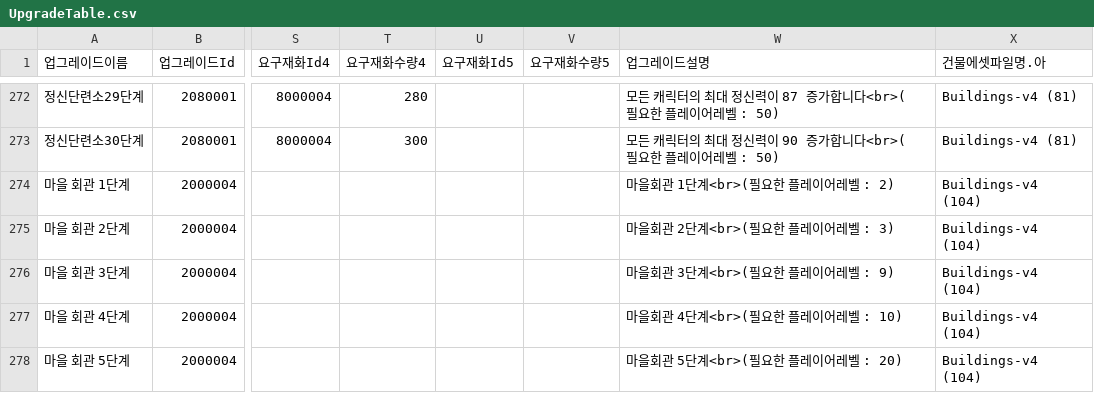
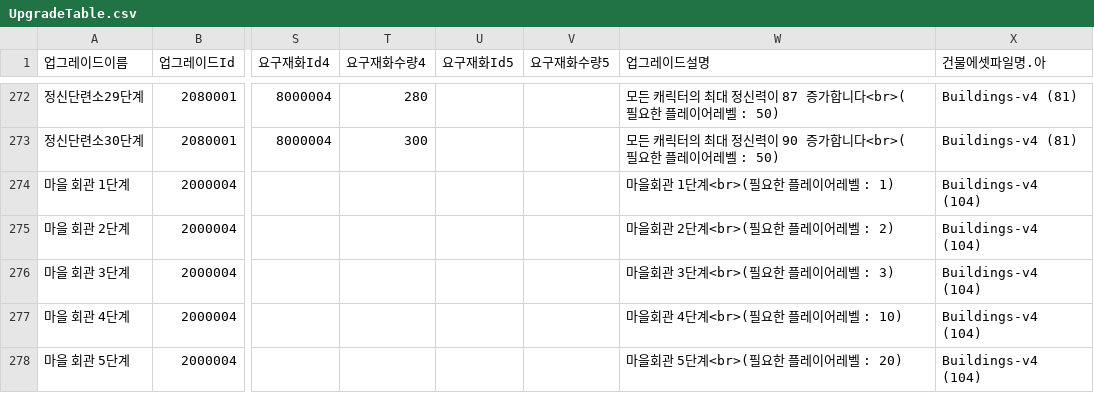
Before and after one commit to HAGU-G/Team-Lost-Vikings, a CSV file: Assets/DataTable/UpgradeTable.csv, drawn as a sheet; only a part is shown, gaps mark what is left out; the diff names each change by its address in the sheet, - before the commit and + after, or states it on an @@ line.

Commit message:
# 0.2.19 빌드, 데이터테이블 수정 - 마을회관 업그레이드 요구레벨과 설명이 맞지 않는 것 수정

```diff
--- a/Assets/DataTable/UpgradeTable.csv
+++ b/Assets/DataTable/UpgradeTable.csv
-W274 (업그레이드설명): 마을회관 1단계<br>(필요한 플레이어레벨 : 2)
+W274 (업그레이드설명): 마을회관 1단계<br>(필요한 플레이어레벨 : 1)
-W275 (업그레이드설명): 마을회관 2단계<br>(필요한 플레이어레벨 : 3)
+W275 (업그레이드설명): 마을회관 2단계<br>(필요한 플레이어레벨 : 2)
-W276 (업그레이드설명): 마을회관 3단계<br>(필요한 플레이어레벨 : 9)
+W276 (업그레이드설명): 마을회관 3단계<br>(필요한 플레이어레벨 : 3)
```
Also changed, not shown: 2 other files.
